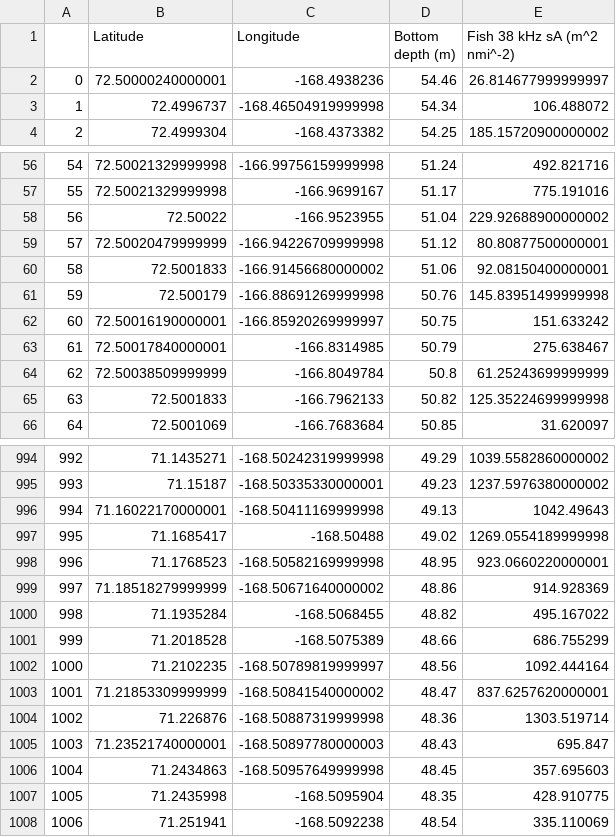
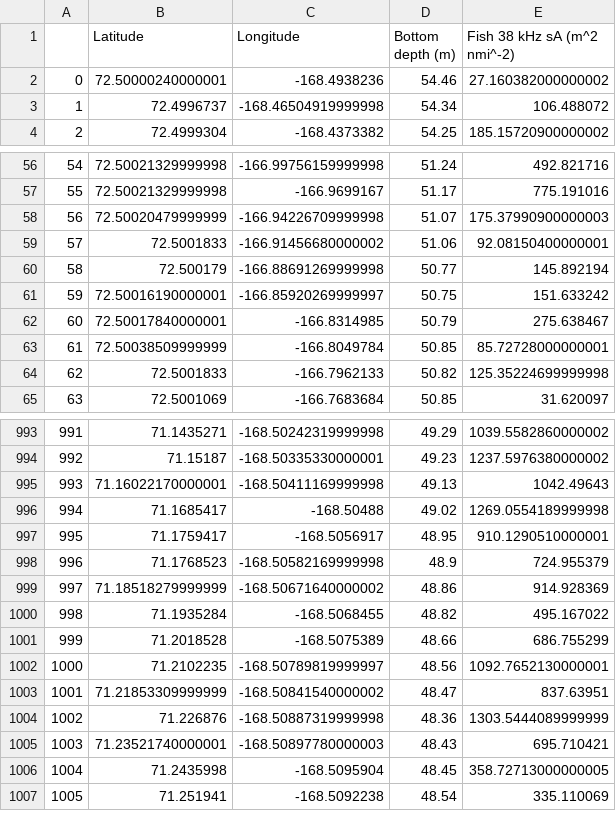
Before and after one commit to leviner/ChukchiTimeSeries, a CSV file: data/acousticData/2017_2019/Arctic_EIS_Acoustic_trawl_survey_alongtrack_summary_2019.csv, drawn as a sheet; only a part is shown, gaps mark what is left out; removed rows and columns are numbered as before the commit, all else as after; the diff covers the shown part only; the diff names each change by its address in the sheet, - before the commit and + after, or states it on an @@ line.

Commit message:
haul 124 fix, new catch data

```diff
--- a/data/acousticData/2017_2019/Arctic_EIS_Acoustic_trawl_survey_alongtrack_summary_2019.csv
+++ b/data/acousticData/2017_2019/Arctic_EIS_Acoustic_trawl_survey_alongtrack_summary_2019.csv
-E2 (Fish 38 kHz sA (m^2 nmi^-2)): 26.814677999999997
+E2 (Fish 38 kHz sA (m^2 nmi^-2)): 27.160382000000002
-row 58: 56 | 72.50022 | -166.9523955 | 51.04 | 229.92688900000002
@@ column A renumbered from row 58 down @@
-D58 (Bottom depth (m)): 51.12
+D58 (Bottom depth (m)): 51.07
-E58 (Fish 38 kHz sA (m^2 nmi^-2)): 80.80877500000001
+E58 (Fish 38 kHz sA (m^2 nmi^-2)): 175.37990900000003
-D60 (Bottom depth (m)): 50.76
+D60 (Bottom depth (m)): 50.77
-E60 (Fish 38 kHz sA (m^2 nmi^-2)): 145.83951499999998
+E60 (Fish 38 kHz sA (m^2 nmi^-2)): 145.892194
-D63 (Bottom depth (m)): 50.8
+D63 (Bottom depth (m)): 50.85
-E63 (Fish 38 kHz sA (m^2 nmi^-2)): 61.25243699999999
+E63 (Fish 38 kHz sA (m^2 nmi^-2)): 85.72728000000001
+row 997: 995 | 71.1759417 | -168.5056917 | 48.95 | 910.1290510000001
-D998 (Bottom depth (m)): 48.95
+D998 (Bottom depth (m)): 48.9
-E998 (Fish 38 kHz sA (m^2 nmi^-2)): 923.0660220000001
+E998 (Fish 38 kHz sA (m^2 nmi^-2)): 724.955379
-E1002 (Fish 38 kHz sA (m^2 nmi^-2)): 1092.444164
+E1002 (Fish 38 kHz sA (m^2 nmi^-2)): 1092.7652130000001
-E1003 (Fish 38 kHz sA (m^2 nmi^-2)): 837.6257620000001
+E1003 (Fish 38 kHz sA (m^2 nmi^-2)): 837.63951
-E1004 (Fish 38 kHz sA (m^2 nmi^-2)): 1303.519714
+E1004 (Fish 38 kHz sA (m^2 nmi^-2)): 1303.5444089999999
-E1005 (Fish 38 kHz sA (m^2 nmi^-2)): 695.847
+E1005 (Fish 38 kHz sA (m^2 nmi^-2)): 695.710421
-row 1006: 1004 | 71.2434863 | -168.50957649999998 | 48.45 | 357.695603
-D1006 (Bottom depth (m)): 48.35
+D1006 (Bottom depth (m)): 48.45
-E1006 (Fish 38 kHz sA (m^2 nmi^-2)): 428.910775
+E1006 (Fish 38 kHz sA (m^2 nmi^-2)): 358.72713000000005
```
Also changed, not shown: 34 edited cells elsewhere in this file, data/acousticData/2017_2019/Arctic_EIS_Acoustic_trawl_survey_alongtrack_summary_2017.csv, 7 other files.
